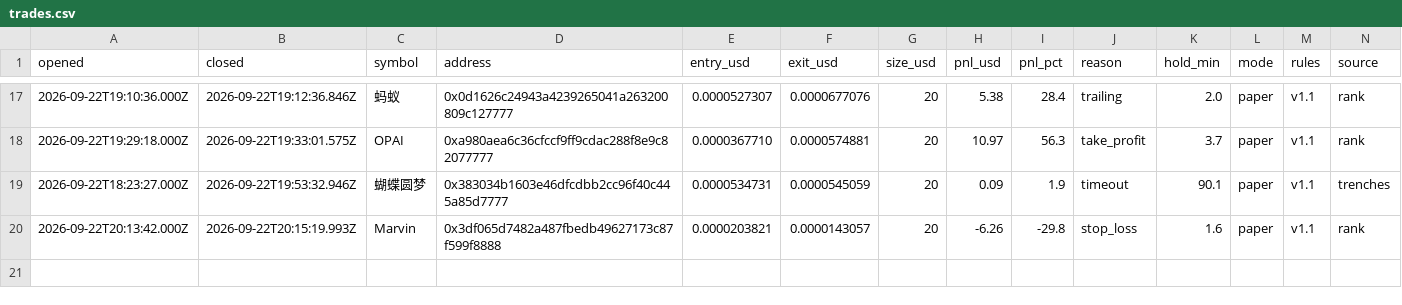
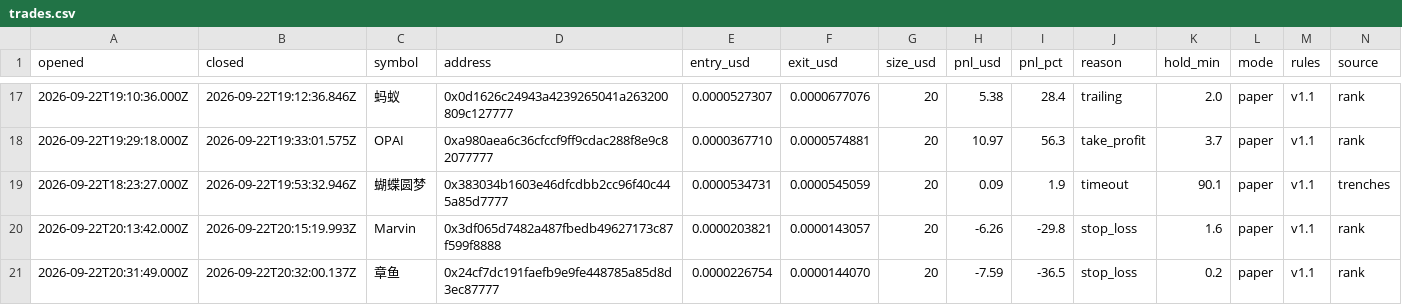
Before and after one commit to volodya-builder/gmgn-bot-dashboard, a CSV file: trades.csv, drawn as a sheet; only a part is shown, gaps mark what is left out; rows hold the shown columns only; the diff names each change by its address in the sheet, - before the commit and + after, or states it on an @@ line.

```diff
--- a/trades.csv
+++ b/trades.csv
+row 21: 2026-09-22T20:31:49.000Z | 2026-09-22T20:32:00.137Z | 章鱼 | 0x24cf7dc191faefb9e9fe448785a85d8d3ec87777 | 0.0000226754 | 0.0000144070 | 20 | -7.59 | -36.5 | stop_loss | 0.2 | paper | v1.1 | rank
```
Also changed, not shown: 4 other files.
